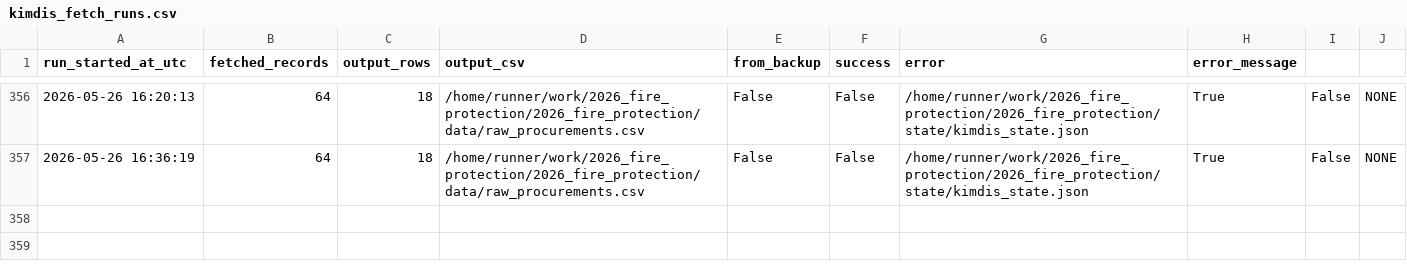
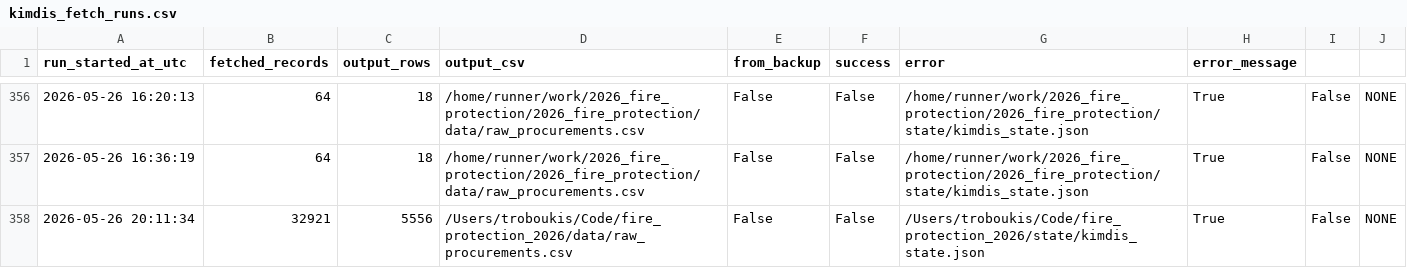
Before and after one commit to troboukis/2026_fire_protection, a CSV file: logs/kimdis_fetch_runs.csv, drawn as a sheet; only a part is shown, gaps mark what is left out.

```diff
--- a/logs/kimdis_fetch_runs.csv
+++ b/logs/kimdis_fetch_runs.csv
@@ -357 +357,2 @@ run_started_at_utc,fetched_records,output_rows,output_csv,from_backup,success,er
 2026-05-26 16:36:19,64,18,/home/runner/work/2026_fire_protection/2026_fire_protection/data/raw_procurements.csv,False,False,/home/runner/work/2026_fire_protection/2026_fire_protection/state/kimdis_state.json,True,False,NONE
+2026-05-26 20:11:34,32921,5556,/Users/troboukis/Code/fire_protection_2026/data/raw_procurements.csv,False,False,/Users/troboukis/Code/fire_protection_2026/state/kimdis_state.json,True,False,NONE
```
Also changed, not shown: logs/fetch_runs.csv, logs/relevance_filter_runs.csv, 3 other files.
